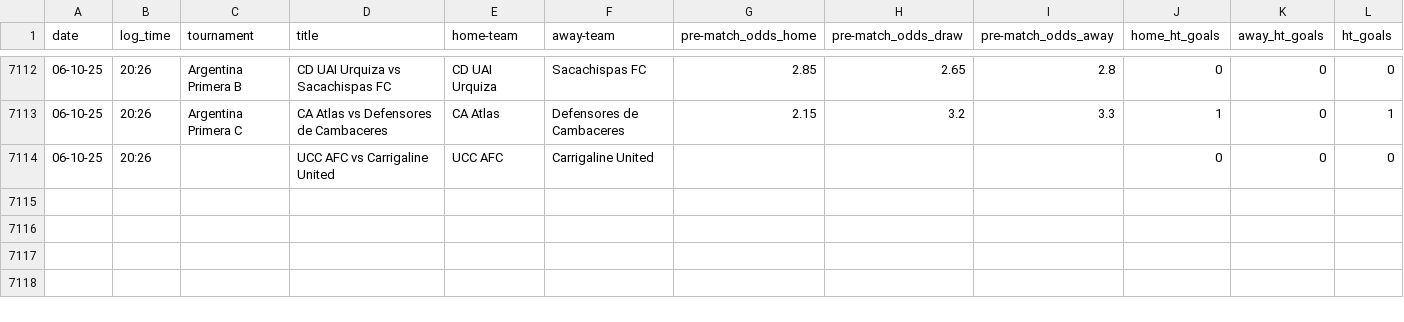
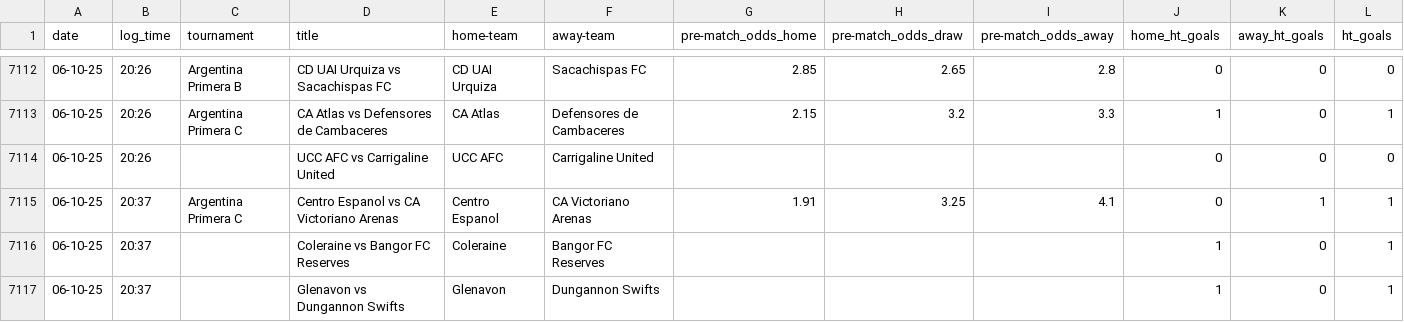
Before and after one commit to tomisile/atom, a CSV file: remote_alerts_log.csv, drawn as a sheet; only a part is shown, gaps mark what is left out; the diff names each change by its address in the sheet, - before the commit and + after, or states it on an @@ line.

```diff
--- a/remote_alerts_log.csv
+++ b/remote_alerts_log.csv
+row 7115: 06-10-25 | 20:37 | Argentina Primera C | Centro Espanol vs CA Victoriano Arenas | Centro Espanol | CA Victoriano Arenas | 1.91 | 3.25 | 4.1 | 0 | 1 | 1
+row 7116: 06-10-25 | 20:37 |  | Coleraine vs Bangor FC Reserves | Coleraine | Bangor FC Reserves |  |  |  | 1 | 0 | 1
+row 7117: 06-10-25 | 20:37 |  | Glenavon vs Dungannon Swifts | Glenavon | Dungannon Swifts |  |  |  | 1 | 0 | 1
```
